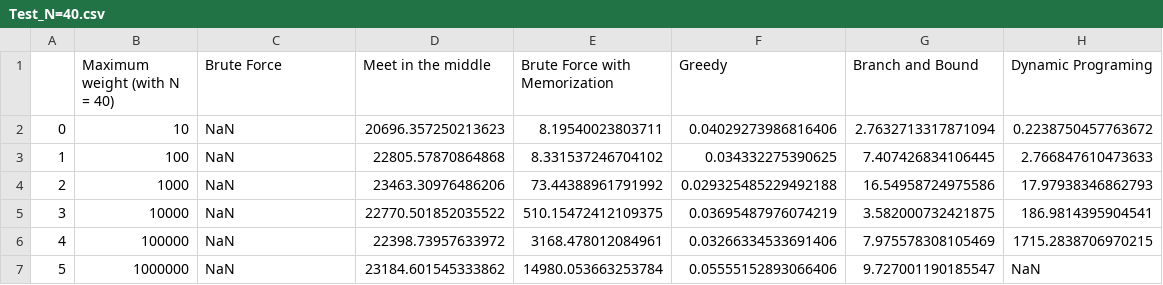
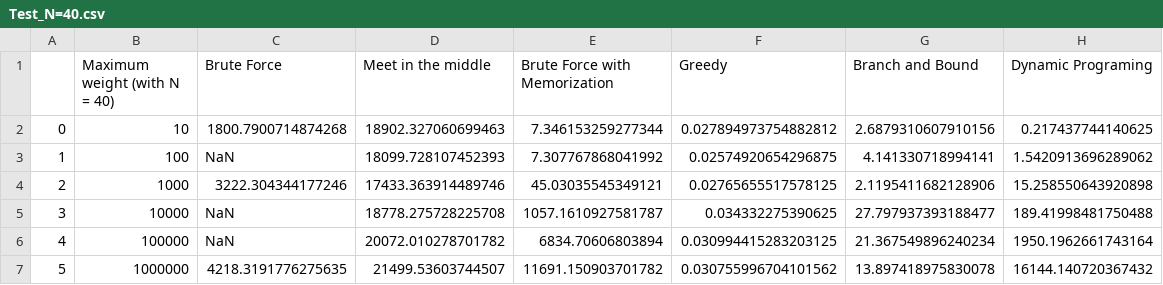
Before and after one commit to HT0710/CSD301_Group-1_Knapsack-problem, a CSV file: Testing/Test_N=40.csv, drawn as a sheet.

Commit message:
update test result

```diff
--- a/Testing/Test_N=40.csv
+++ b/Testing/Test_N=40.csv
@@ -1,7 +1,7 @@
 ,Maximum weight (with N = 40),Brute Force,Meet in the middle,Brute Force with Memorization,Greedy,Branch and Bound,Dynamic Programing
-0,10,NaN,20696.357250213623,8.19540023803711,0.04029273986816406,2.7632713317871094,0.2238750457763672
-1,100,NaN,22805.57870864868,8.331537246704102,0.034332275390625,7.407426834106445,2.766847610473633
-2,1000,NaN,23463.30976486206,73.44388961791992,0.029325485229492188,16.54958724975586,17.97938346862793
-3,10000,NaN,22770.501852035522,510.15472412109375,0.03695487976074219,3.582000732421875,186.9814395904541
-4,100000,NaN,22398.73957633972,3168.478012084961,0.03266334533691406,7.975578308105469,1715.2838706970215
-5,1000000,NaN,23184.601545333862,14980.053663253784,0.05555152893066406,9.727001190185547,NaN
+0,10,1800.7900714874268,18902.327060699463,7.346153259277344,0.027894973754882812,2.6879310607910156,0.217437744140625
+1,100,NaN,18099.728107452393,7.307767868041992,0.02574920654296875,4.141330718994141,1.5420913696289062
+2,1000,3222.304344177246,17433.363914489746,45.03035545349121,0.02765655517578125,2.1195411682128906,15.258550643920898
+3,10000,NaN,18778.275728225708,1057.1610927581787,0.034332275390625,27.797937393188477,189.41998481750488
+4,100000,NaN,20072.010278701782,6834.70606803894,0.030994415283203125,21.367549896240234,1950.1962661743164
+5,1000000,4218.3191776275635,21499.53603744507,11691.150903701782,0.030755996704101562,13.897418975830078,16144.140720367432
```
Also changed, not shown: Testing/Test_C=1000.csv, Testing/Test_N=20.csv.
